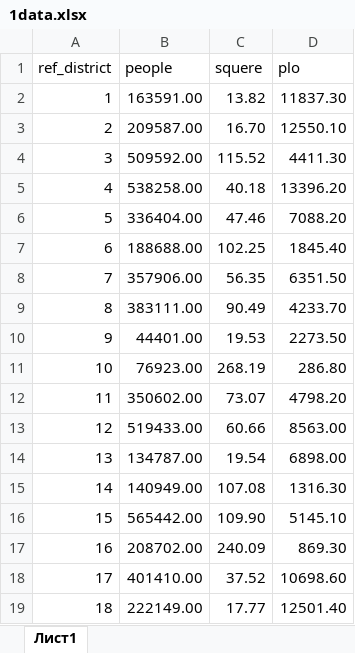
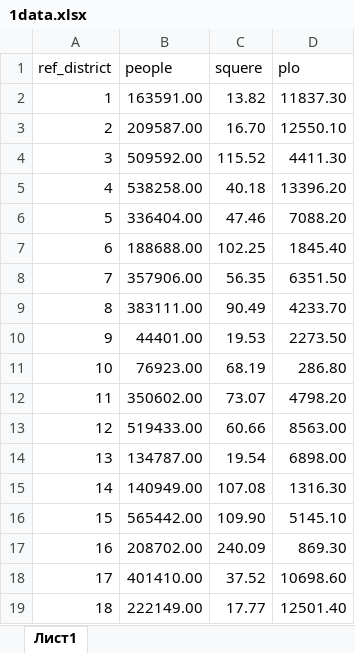
Before and after one commit to koe4toto/gadalka, an Excel workbook: data_for_test/1data.xlsx, sheet Лист1, drawn as a sheet; values as stored, in another font and other column widths than the file's, no borders; the diff names each change by its address in the sheet, - before the commit and + after, or states it on an @@ line.

```diff
--- a/data_for_test/1data.xlsx (sheet Лист1)
+++ b/data_for_test/1data.xlsx (sheet Лист1)
-C11 (squere): 268.19
+C11 (squere): 68.19
```
Also changed, not shown: 4 other files.
